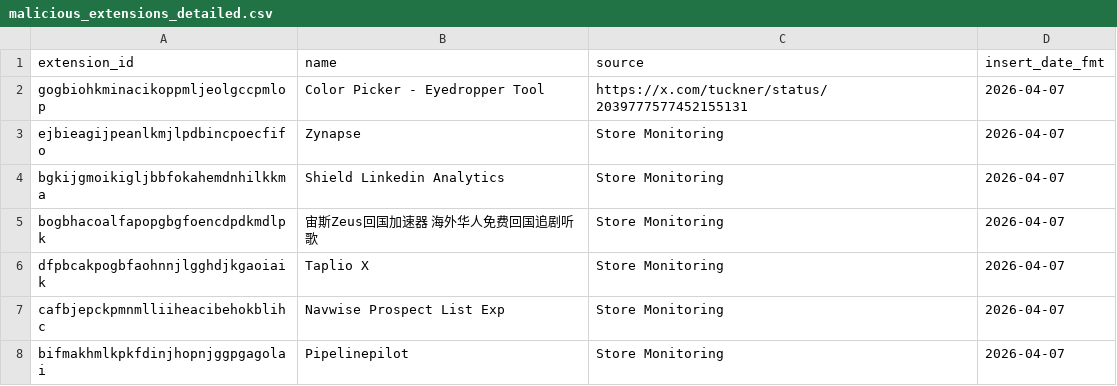
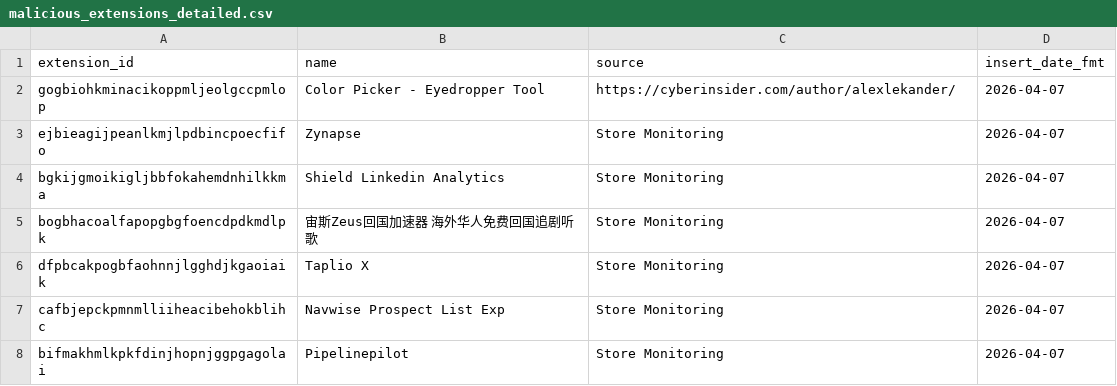
Before and after one commit to toborrm9/malicious_extension_sentry, a CSV file: malicious_extensions_detailed.csv, drawn as a sheet; only a part is shown.

Commit message:
new extensions added

```diff
--- a/malicious_extensions_detailed.csv
+++ b/malicious_extensions_detailed.csv
@@ -1,3 +1,3 @@
 extension_id,name,source,insert_date_fmt
-gogbiohkminacikoppmljeolgccpmlop,Color Picker - Eyedropper Tool,https://x.com/tuckner/status/2039777577452155131,2026-04-07
+gogbiohkminacikoppmljeolgccpmlop,Color Picker - Eyedropper Tool,https://cyberinsider.com/author/alexlekander/,2026-04-07
 ejbieagijpeanlkmjlpdbincpoecfifo,Zynapse,Store Monitoring,2026-04-07
```
